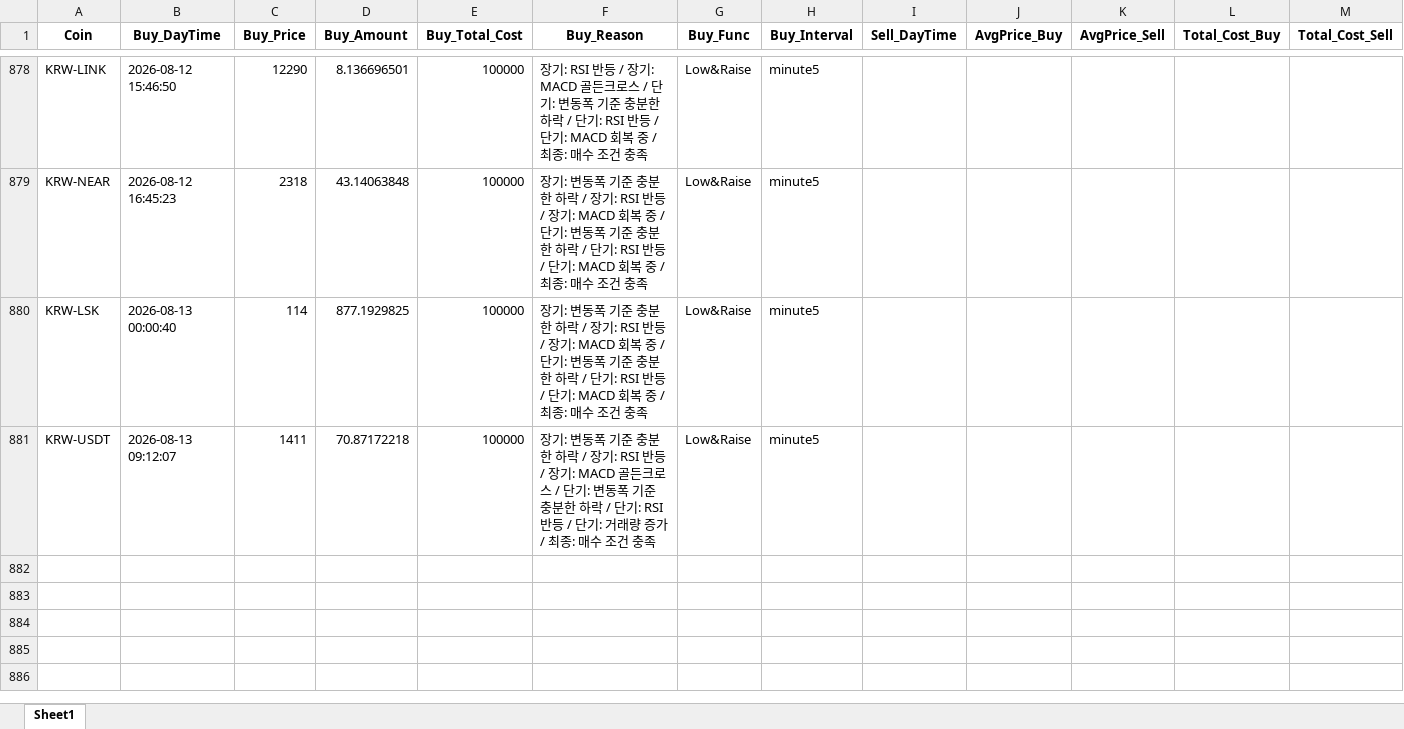
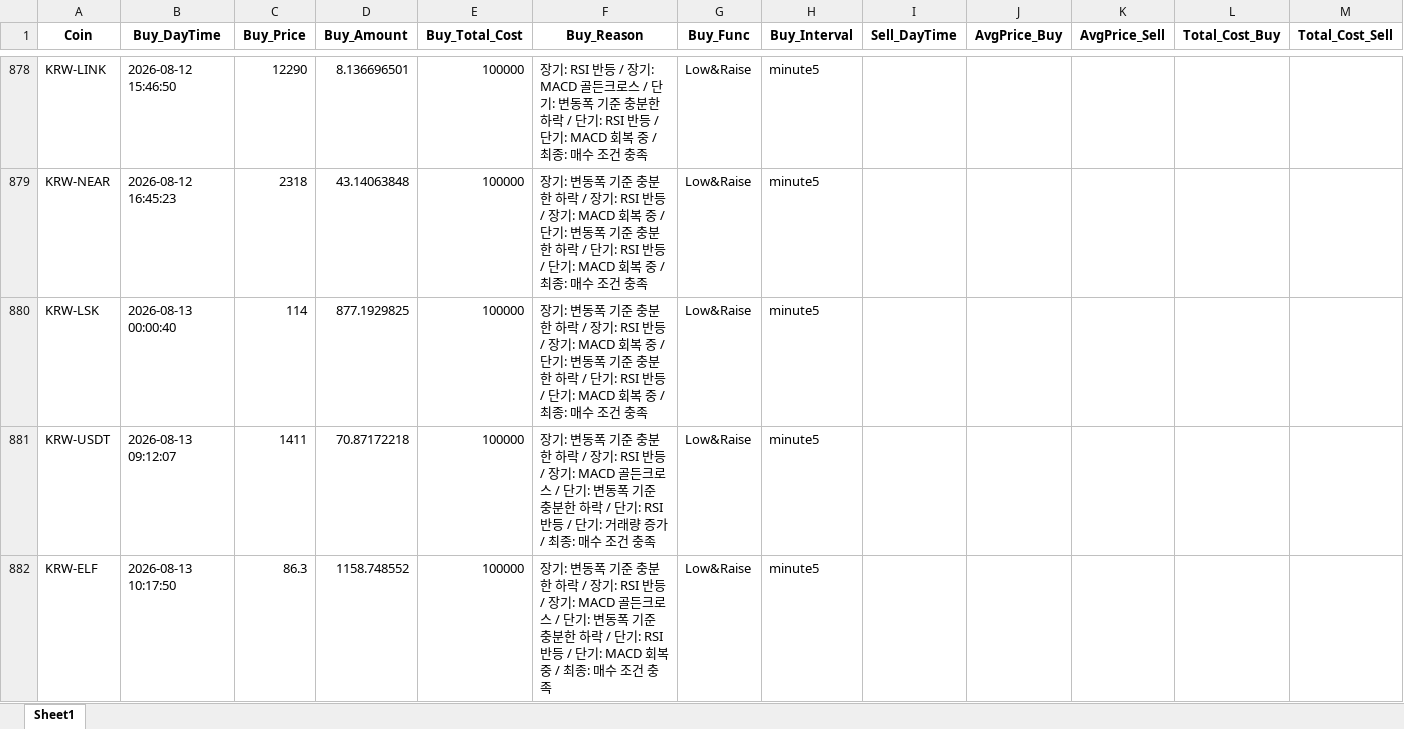
Before and after one commit to koala0111/koala0111.github.io, an Excel workbook: data/trade_data_log.xlsx, sheet Sheet1, drawn as a sheet; only a part is shown, gaps mark what is left out; values as stored, in another font and other column widths than the file's, no borders; rows hold the shown columns only; the diff names each change by its address in the sheet, - before the commit and + after, or states it on an @@ line.

Commit message:
Update data/trade_data_log.xlsx (2026-08-13 10:17:51 KST) [skip ci]

```diff
--- a/data/trade_data_log.xlsx (sheet Sheet1)
+++ b/data/trade_data_log.xlsx (sheet Sheet1)
+row 882: KRW-ELF | 2026-08-13 10:17:50 | 86.3 | 1158.748552 | 100000 | 장기: 변동폭 기준 충분한 하락 / 장기: RSI 반등 / 장기: MACD 골든크로스 / 단기: 변동폭 기준 충분한 하락 / 단기: RSI 반등 / 단기: MACD 회복 중 / 최종: 매수 조건 충족 | Low&Raise | minute5
```
